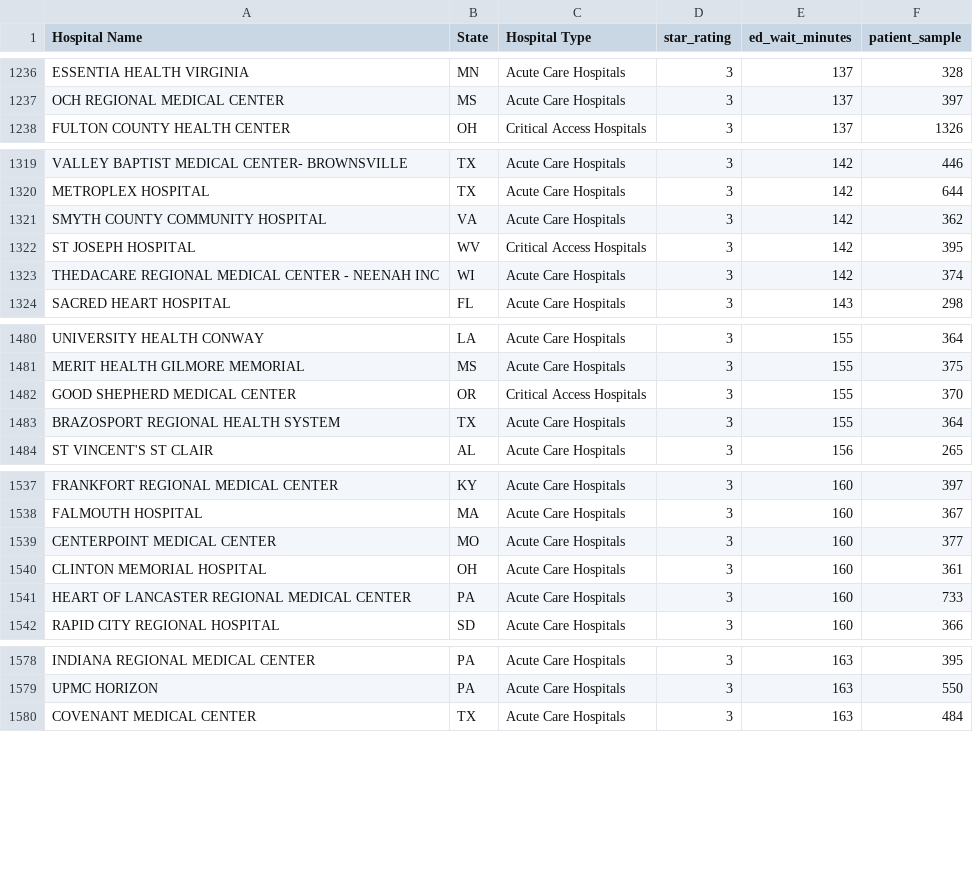
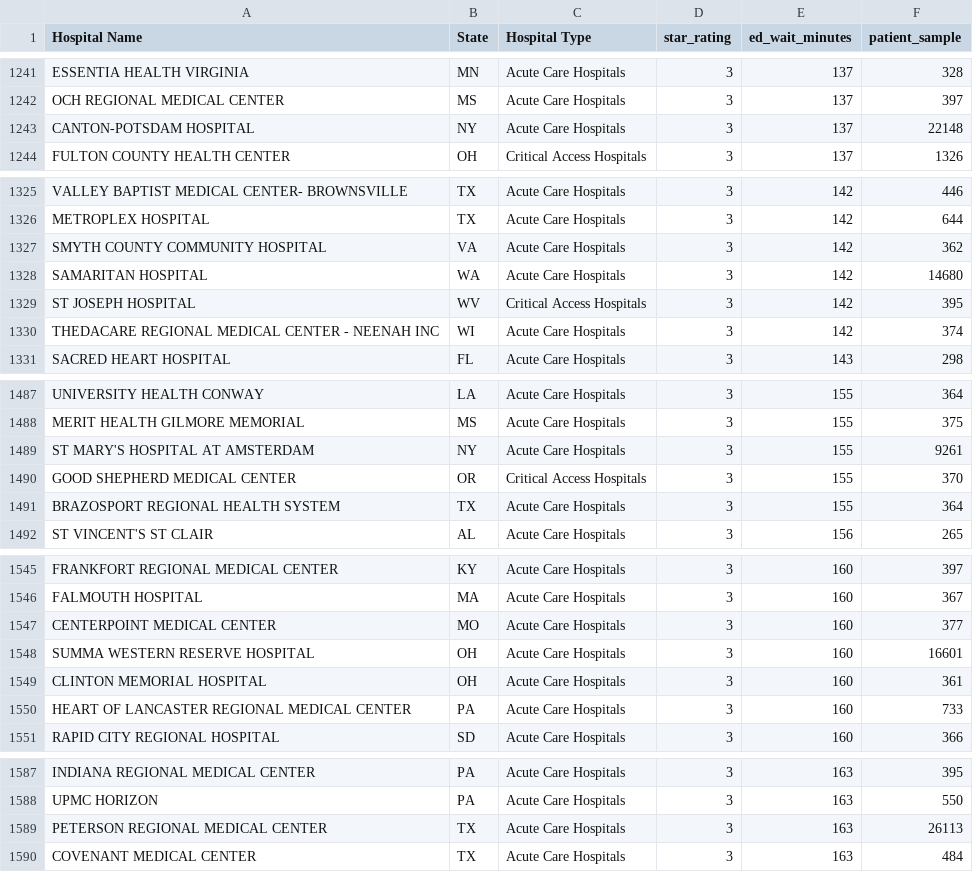
Before and after one commit to grimrabbit/healthcare-cms-dashboard, a CSV file: outputs/view3_rating_vs_wait.csv, drawn as a sheet; only a part is shown, gaps mark what is left out; the diff covers the shown part only; the diff names each change by its address in the sheet, - before the commit and + after, or states it on an @@ line.

```diff
--- a/outputs/view3_rating_vs_wait.csv
+++ b/outputs/view3_rating_vs_wait.csv
+row 1243: CANTON-POTSDAM HOSPITAL | NY | Acute Care Hospitals | 3 | 137 | 22148
+row 1328: SAMARITAN HOSPITAL | WA | Acute Care Hospitals | 3 | 142 | 14680
+row 1489: ST MARY'S HOSPITAL AT AMSTERDAM | NY | Acute Care Hospitals | 3 | 155 | 9261
+row 1548: SUMMA WESTERN RESERVE HOSPITAL | OH | Acute Care Hospitals | 3 | 160 | 16601
+row 1589: PETERSON REGIONAL MEDICAL CENTER | TX | Acute Care Hospitals | 3 | 163 | 26113
```
Also changed, not shown: 20 added rows elsewhere in this file, 5 other files.
